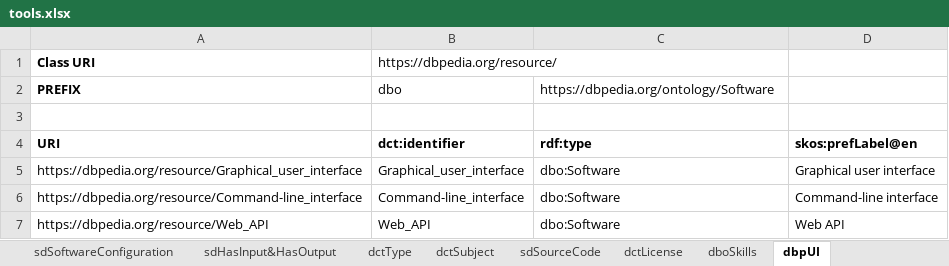
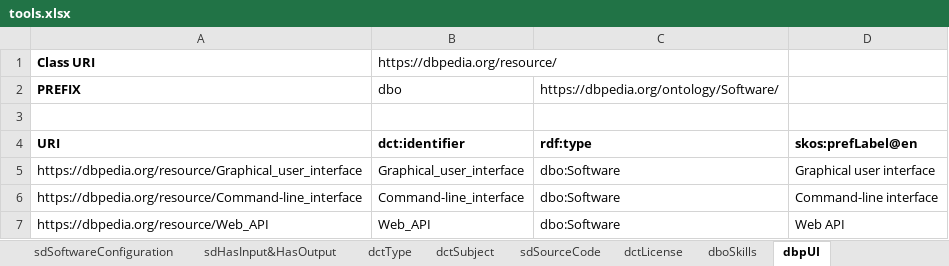
Before and after one commit to SEMICeu/Semantic-Solutions, an Excel workbook: tools.xlsx, sheet dbpUI, drawn as a sheet; values as stored, in another font and other column widths than the file's, no borders; the diff names each change by its address in the sheet, - before the commit and + after, or states it on an @@ line.

```diff
--- a/tools.xlsx (sheet dbpUI)
+++ b/tools.xlsx (sheet dbpUI)
-C2: https://dbpedia.org/ontology/Software
+C2: https://dbpedia.org/ontology/Software/
```
Also changed, not shown: sheet sdSoftwareConfiguration, sheet sdHasInput&HasOutput, sheet sdSourceCode, 1 other file.
